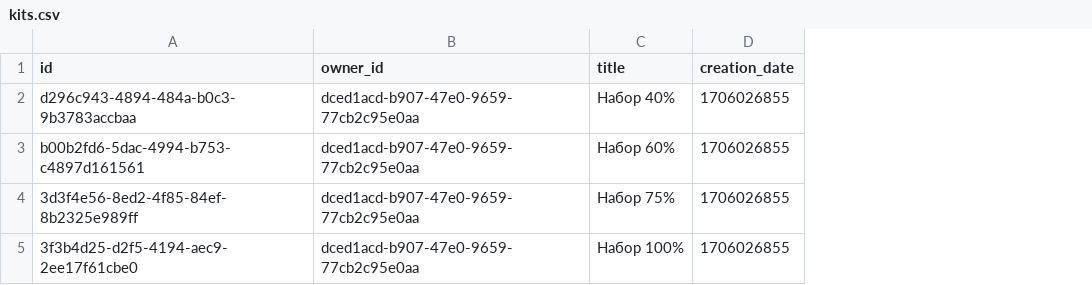
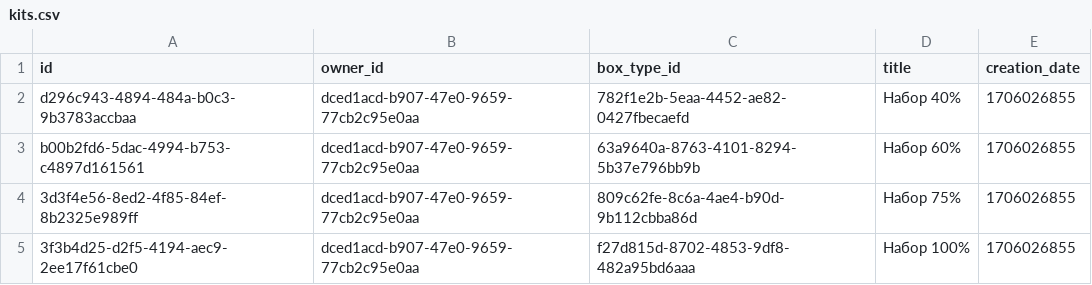
Before and after one commit to tovDmitrij/KeyLab, a CSV file: postgres/keyboards/init/kits.csv, drawn as a sheet; the diff names each change by its address in the sheet, - before the commit and + after, or states it on an @@ line.

```diff
--- a/postgres/keyboards/init/kits.csv
+++ b/postgres/keyboards/init/kits.csv
+column C (box_type_id), rows 2-5: 782f1e2b-5eaa-4452-ae82-0427fbecaefd | 63a9640a-8763-4101-8294-5b37e796bb9b | 809c62fe-8c6a-4ae4-b90d-9b112cbba86d | f27d815d-8702-4853-9df8-482a95bd6aaa
```
Also changed, not shown: 12 other files.
